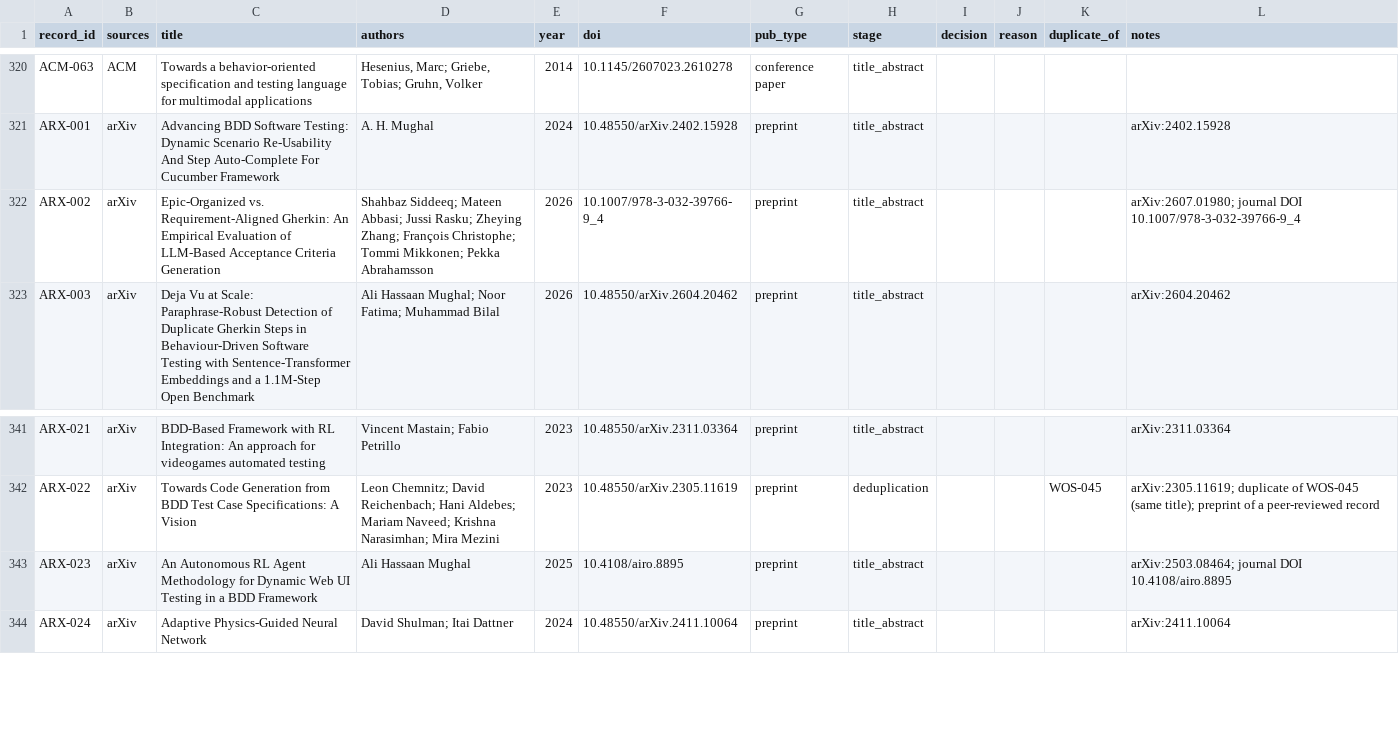
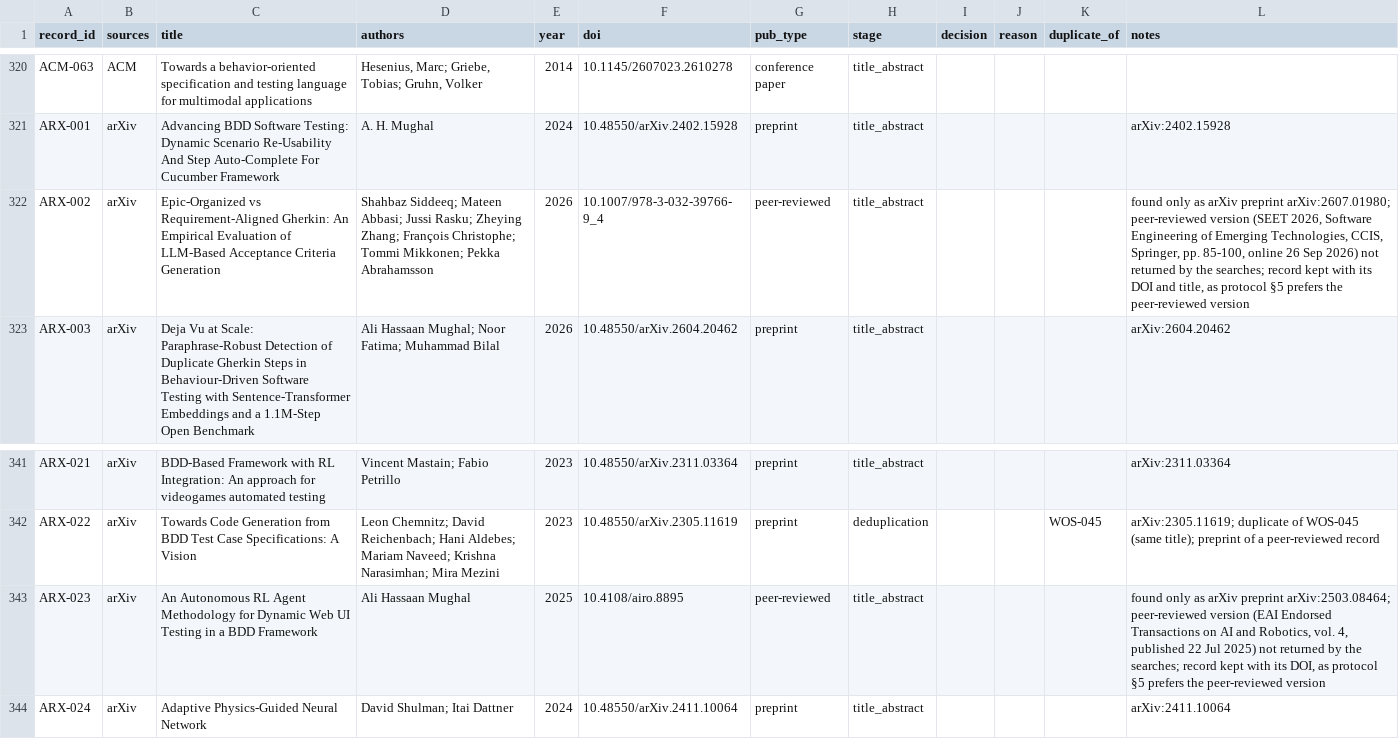
Before and after one commit to Tiago-Silva-1191938/Characterization-of-BDD-Suite-Quality-Principle-Violations, a CSV file: review/screening.csv, drawn as a sheet; only a part is shown, gaps mark what is left out; the diff names each change by its address in the sheet, - before the commit and + after, or states it on an @@ line.

Commit message:
Screening sheet: ARX-002 and ARX-023 recorded as their peer-reviewed versions

```diff
--- a/review/screening.csv
+++ b/review/screening.csv
-C322 (title): Epic-Organized vs. Requirement-Aligned Gherkin:…
+C322 (title): Epic-Organized vs Requirement-Aligned Gherkin:…
-G322 (pub_type): preprint
+G322 (pub_type): peer-reviewed
-L322 (notes): arXiv:2607.01980; journal DOI 10.1007/978-3-032-39766-9_4
+L322 (notes): found only as arXiv preprint arXiv:2607.01980; peer-reviewed version (SEET 2026, Software Engineering of Emerging Technologies, CCIS, Springer, pp. 85-100, online 26 Sep 2026) not returned by the searches; record kept with its DOI and title, as protocol §5 prefers the peer-reviewed version
-G343 (pub_type): preprint
+G343 (pub_type): peer-reviewed
-L343 (notes): arXiv:2503.08464; journal DOI 10.4108/airo.8895
+L343 (notes): found only as arXiv preprint arXiv:2503.08464; peer-reviewed version (EAI Endorsed Transactions on AI and Robotics, vol. 4, published 22 Jul 2025) not returned by the searches; record kept with its DOI, as protocol §5 prefers the peer-reviewed version
```
